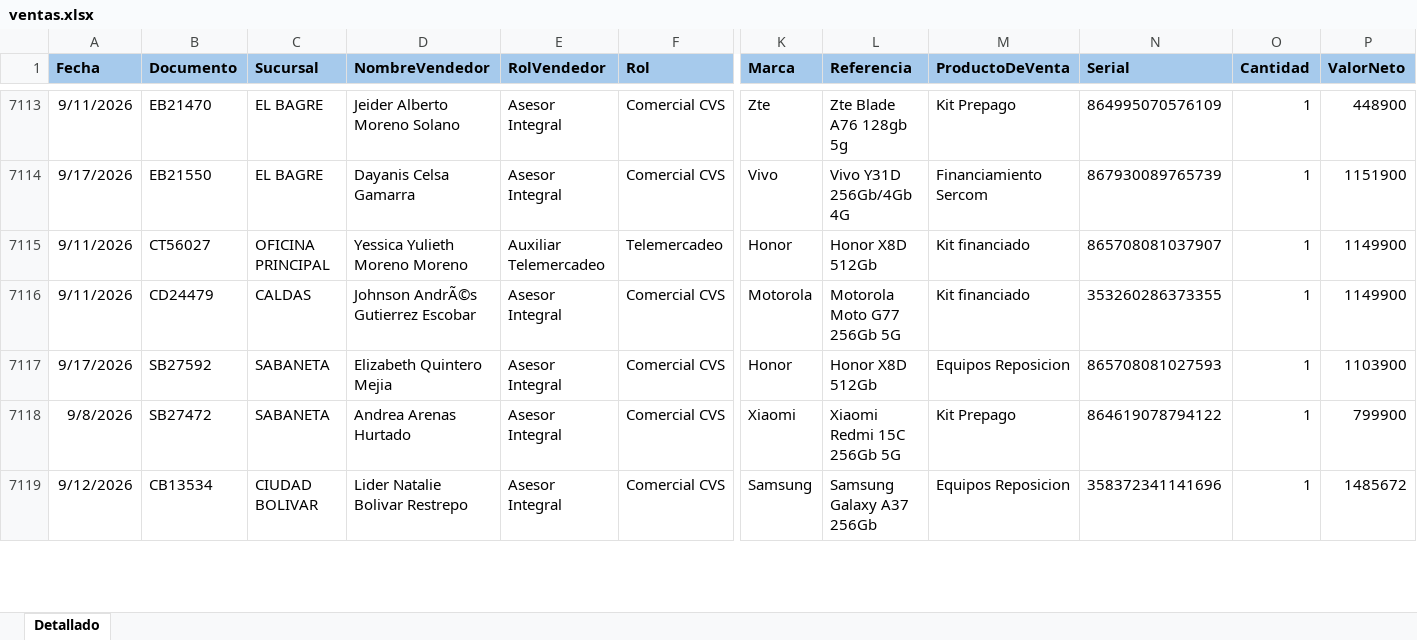
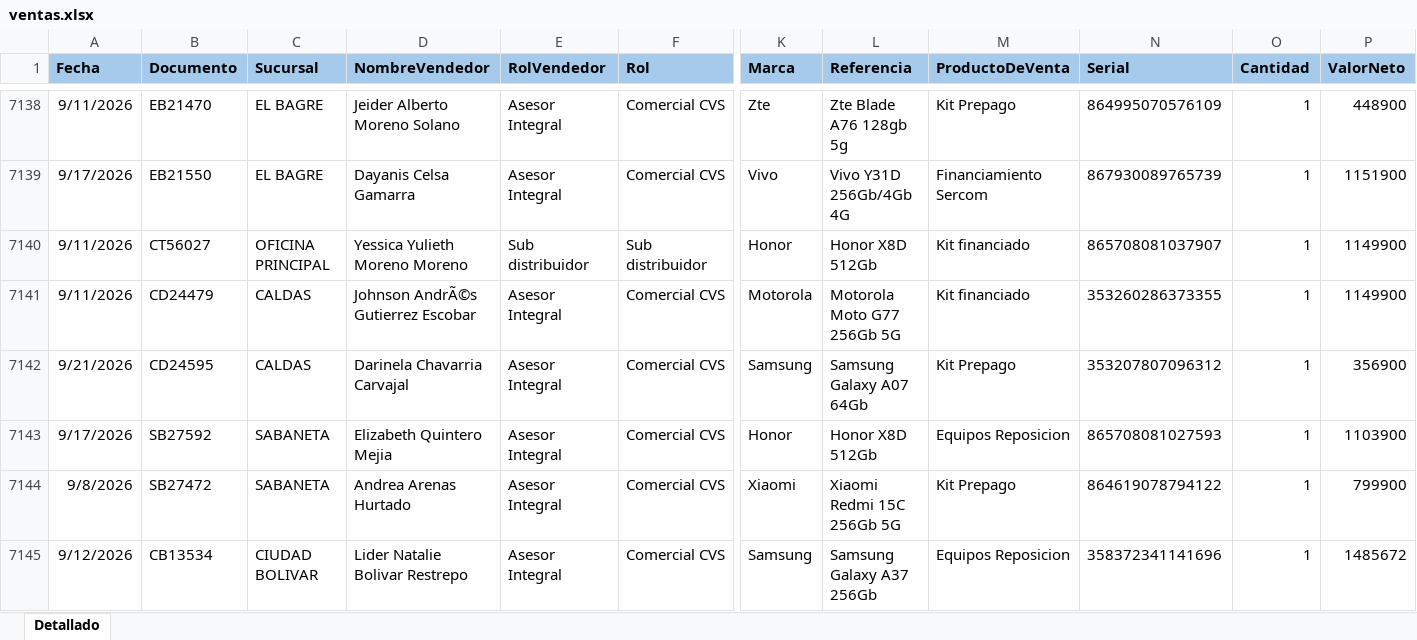
Before and after one commit to Paolam1903/EQUIPOS, an Excel workbook: ventas.xlsx, sheet Detallado, drawn as a sheet; only a part is shown, gaps mark what is left out; values as stored, in another font and other column widths than the file's, no borders; conditional formats not drawn; addresses are those after the commit; rows hold the shown columns only; the diff covers the shown part only; the diff names each change by its address in the sheet, - before the commit and + after, or states it on an @@ line.

```diff
--- a/ventas.xlsx (sheet Detallado)
+++ b/ventas.xlsx (sheet Detallado)
-E7140 (RolVendedor): Auxiliar Telemercadeo
+E7140 (RolVendedor): Sub distribuidor
-F7140 (Rol): Telemercadeo
+F7140 (Rol): Sub distribuidor
+row 7142: 9/21/2026 | CD24595 | CALDAS | Darinela Chavarria Carvajal | Asesor Integral | Comercial CVS | Samsung | Samsung Galaxy A07 64Gb | Kit Prepago | 353207807096312 | 1 | 356900
```
Also changed, not shown: 62 added rows, 98 moved rows and 23 edited cells elsewhere in this sheet, 1 other file.
